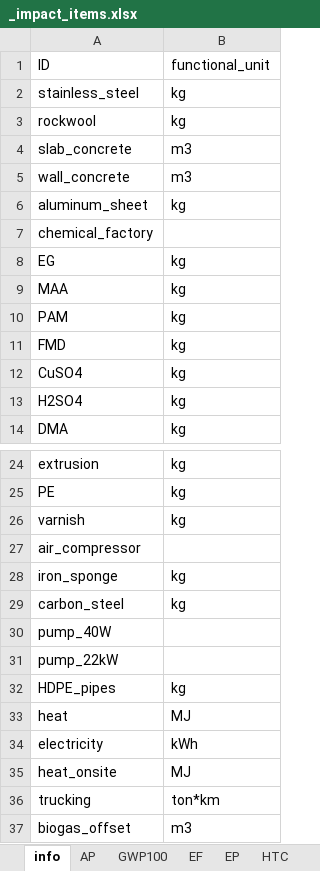
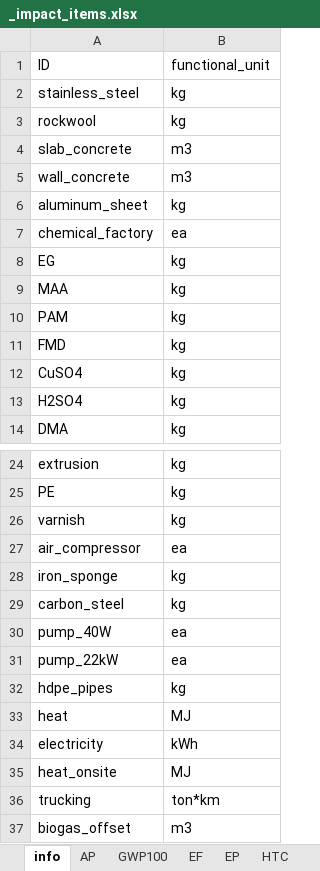
Before and after one commit to QSD-Group/EXPOsan, an Excel workbook: exposan/metab_mock/data/_impact_items.xlsx, sheet info, drawn as a sheet; only a part is shown, gaps mark what is left out; values as stored, in another font and other column widths than the file's, no borders; the diff names each change by its address in the sheet, - before the commit and + after, or states it on an @@ line.

```diff
--- a/exposan/metab_mock/data/_impact_items.xlsx (sheet info)
+++ b/exposan/metab_mock/data/_impact_items.xlsx (sheet info)
-B7: (empty)
+B7: ea
-B27: (empty)
+B27: ea
-B30:B31: (empty)
+B30:B31: ea
-A32: HDPE_pipes
+A32: hdpe_pipes
```
Also changed, not shown: sheet EF, sheet GWP100, sheet HTNC, sheet HTC, sheet MIR, sheet EP, 3 more sheets, exposan/metab_mock/data/CFs.xlsx, 2 other files.
